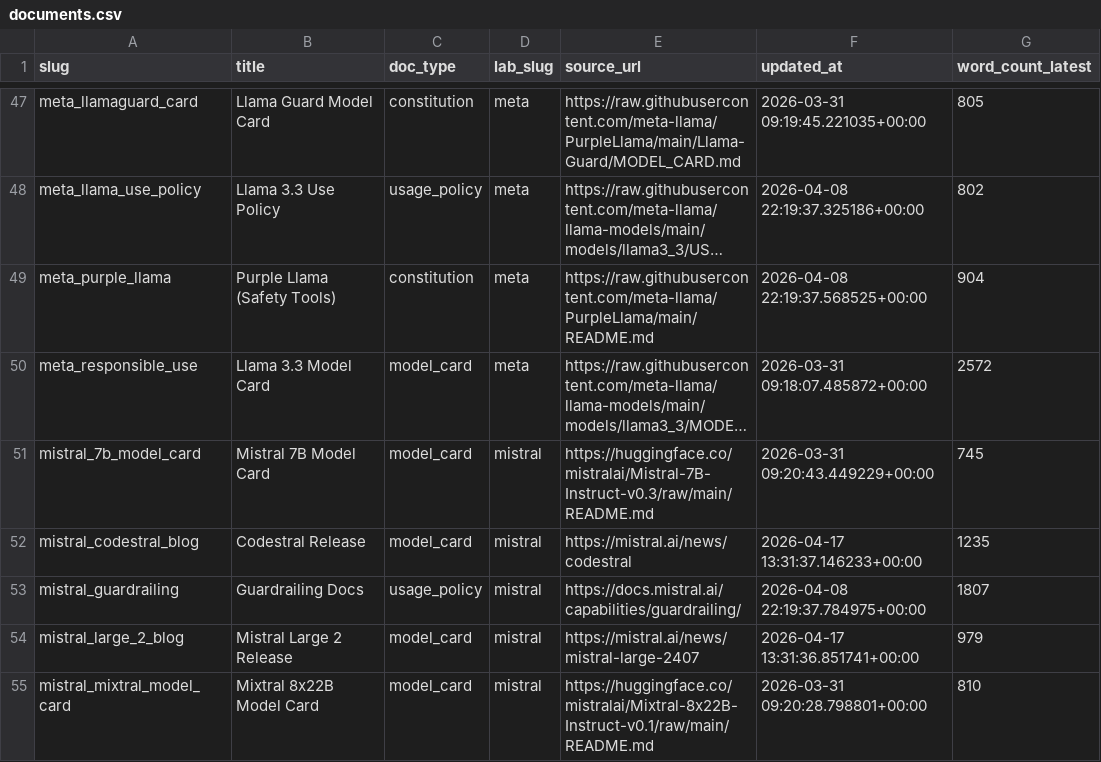
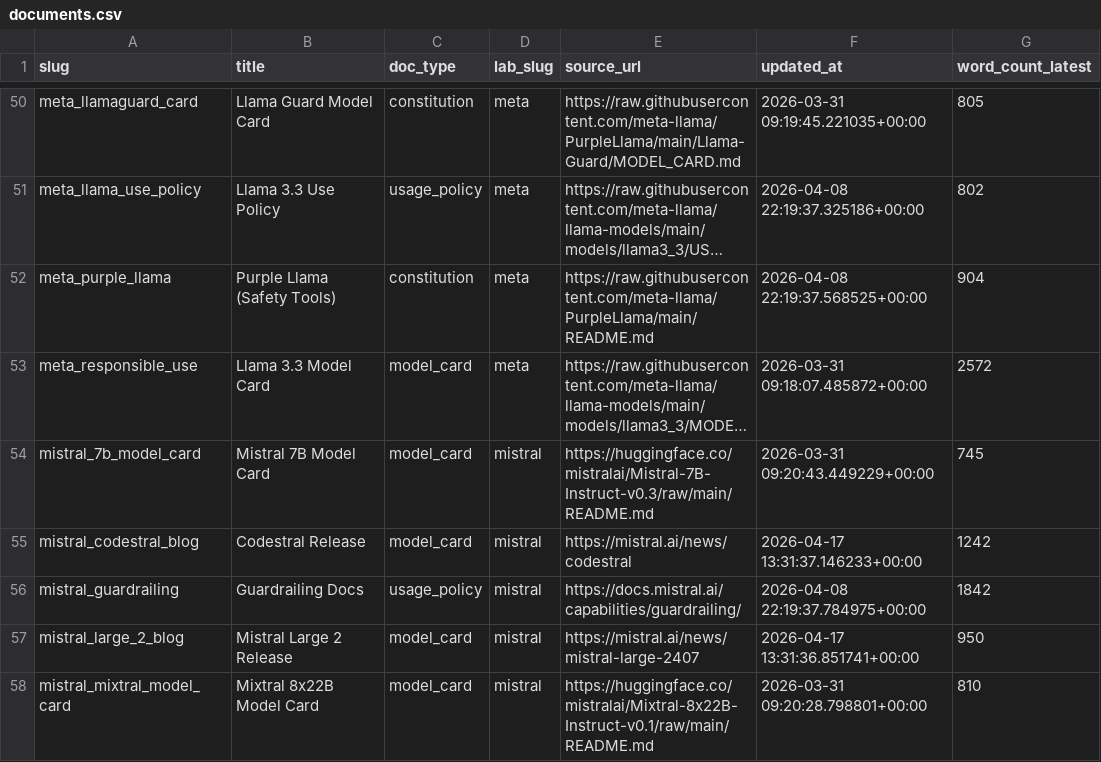
Before and after one commit to owizdom/ai-research-model-cards, a CSV file: data/dataset/documents.csv, drawn as a sheet; only a part is shown, gaps mark what is left out; long unchanged cells end in …; addresses are those after the commit; the diff covers the shown part only; the diff names each change by its address in the sheet, - before the commit and + after, or states it on an @@ line.

```diff
--- a/data/dataset/documents.csv
+++ b/data/dataset/documents.csv
-G55 (word_count_latest): 1235
+G55 (word_count_latest): 1242
-G56 (word_count_latest): 1807
+G56 (word_count_latest): 1842
-G57 (word_count_latest): 979
+G57 (word_count_latest): 950
```
Also changed, not shown: 8 added rows and 13 edited cells elsewhere in this file, data/dataset/benchmarks.csv, data/dataset/models.csv, 12 other files.
